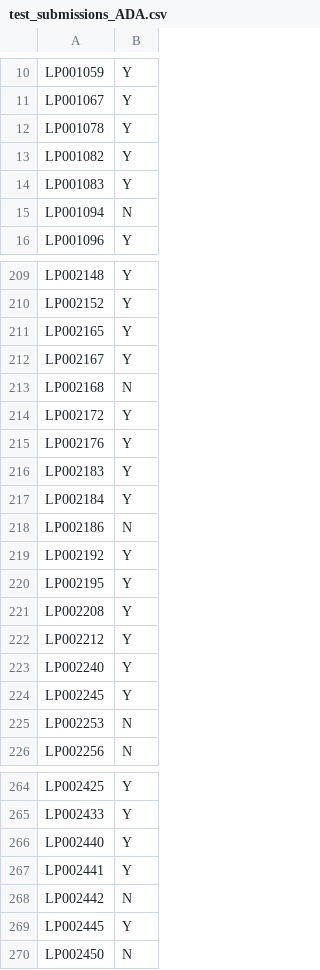
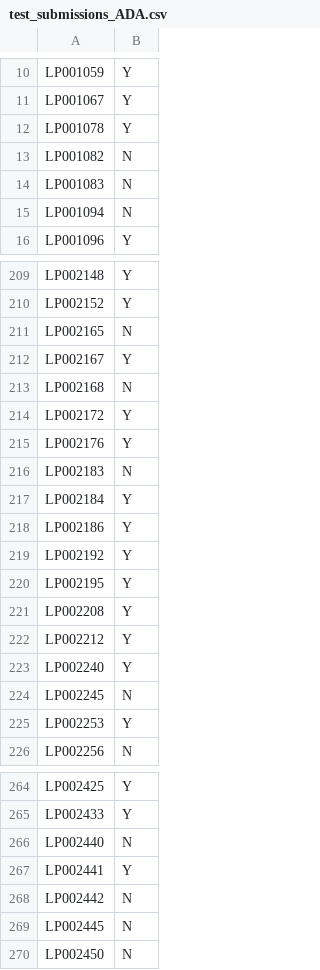
Before and after one commit to krajkumar6/MachineLearning, a CSV file: classification/Loan Prediction/test_submissions_ADA.csv, drawn as a sheet; only a part is shown, gaps mark what is left out; the diff covers the shown part only.

Commit message:
featured engineered version
Income/dep
LoanAmount/Income features

```diff
--- a/classification/Loan Prediction/test_submissions_ADA.csv
+++ b/classification/Loan Prediction/test_submissions_ADA.csv
@@ -12,4 +12,4 @@ LP001067,Y
 LP001078,Y
-LP001082,Y
-LP001083,Y
+LP001082,N
+LP001083,N
 LP001094,N
@@ -210,3 +210,3 @@ LP002148,Y
 LP002152,Y
-LP002165,Y
+LP002165,N
 LP002167,Y
@@ -215,5 +215,5 @@ LP002172,Y
 LP002176,Y
-LP002183,Y
+LP002183,N
 LP002184,Y
-LP002186,N
+LP002186,Y
 LP002192,Y
@@ -223,4 +223,4 @@ LP002212,Y
 LP002240,Y
-LP002245,Y
-LP002253,N
+LP002245,N
+LP002253,Y
 LP002256,N
@@ -265,6 +265,6 @@ LP002425,Y
 LP002433,Y
-LP002440,Y
+LP002440,N
 LP002441,Y
 LP002442,N
-LP002445,Y
+LP002445,N
 LP002450,N
```
Also changed, not shown: 13 edited cells elsewhere in this file, classification/Loan Prediction/test_submissions_NB.csv, 7 other files.
